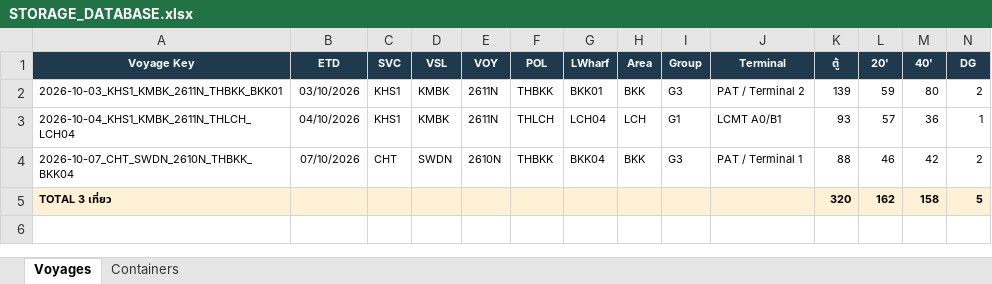
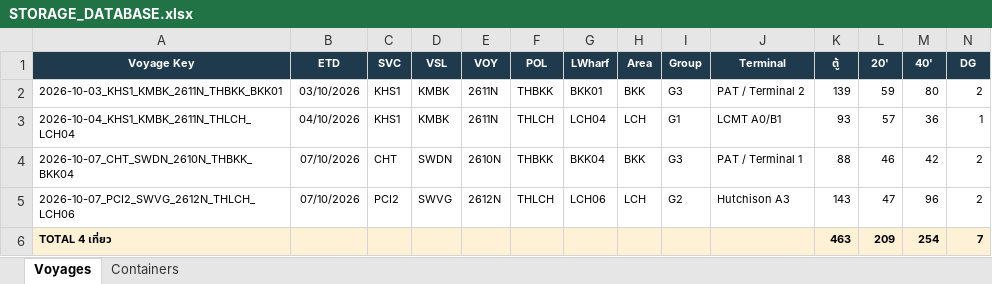
Before and after one commit to sirichai1265/hal-storage-calculator, an Excel workbook: DATABASE/STORAGE_DATABASE.xlsx, sheet Voyages, drawn as a sheet; only a part is shown; values as stored, in another font and other column widths than the file's, no borders; removed rows and columns are numbered as before the commit, all else as after; rows hold the shown columns only; the diff names each change by its address in the sheet, - before the commit and + after, or states it on an @@ line.

```diff
--- a/DATABASE/STORAGE_DATABASE.xlsx (sheet Voyages)
+++ b/DATABASE/STORAGE_DATABASE.xlsx (sheet Voyages)
-row 5: TOTAL 3 เที่ยว |  |  |  |  |  |  |  |  |  | 320 | 162 | 158 | 5
+row 5: 2026-10-07_PCI2_SWVG_2612N_THLCH_LCH06 | 07/10/2026 | PCI2 | SWVG | 2612N | THLCH | LCH06 | LCH | G2 | Hutchison A3 | 143 | 47 | 96 | 2
+row 6: TOTAL 4 เที่ยว |  |  |  |  |  |  |  |  |  | 463 | 209 | 254 | 7
```
Also changed, not shown: sheet Containers, 7 other files.
